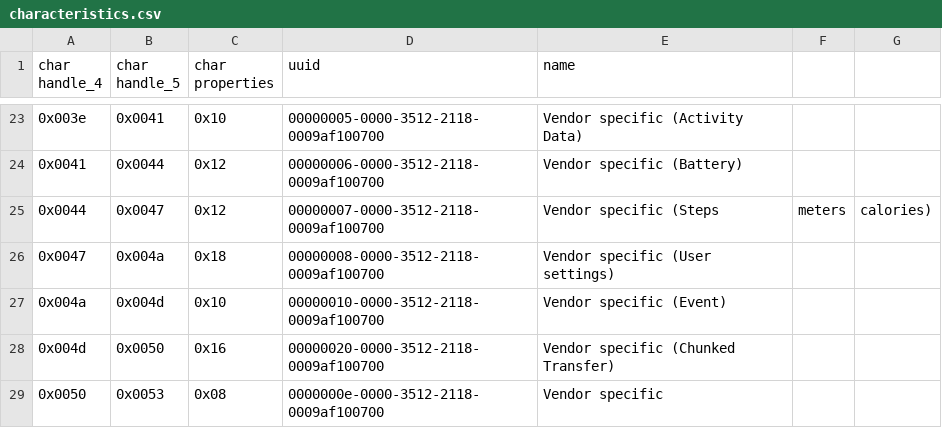
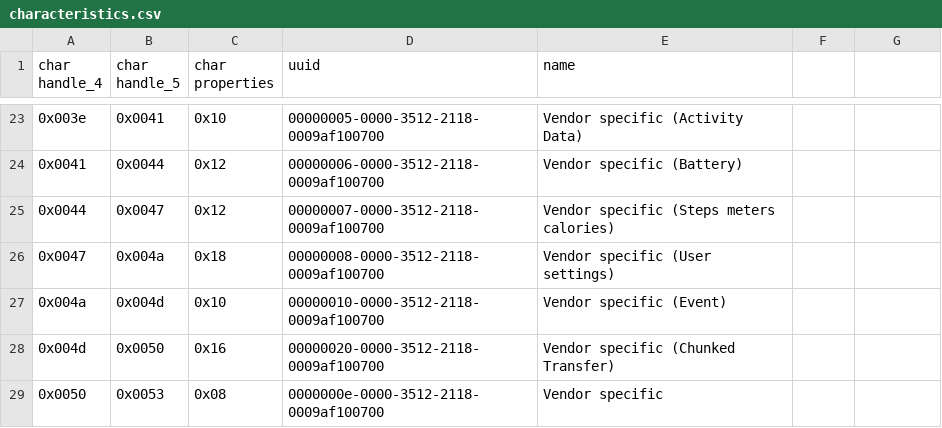
Before and after one commit to SKernchen/Miband-Reverse-Engineering, a CSV file: characteristics.csv, drawn as a sheet; only a part is shown, gaps mark what is left out.

Commit message:
Removed wrong comma

```diff
--- a/characteristics.csv
+++ b/characteristics.csv
@@ -24,3 +24,3 @@ char handle_4, char handle_5, char properties, uuid, name
 0x0041, 0x0044, 0x12, 00000006-0000-3512-2118-0009af100700, Vendor specific (Battery)
-0x0044, 0x0047, 0x12, 00000007-0000-3512-2118-0009af100700, Vendor specific (Steps, meters, calories)
+0x0044, 0x0047, 0x12, 00000007-0000-3512-2118-0009af100700, Vendor specific (Steps meters calories)
 0x0047, 0x004a, 0x18, 00000008-0000-3512-2118-0009af100700, Vendor specific (User settings)
```
